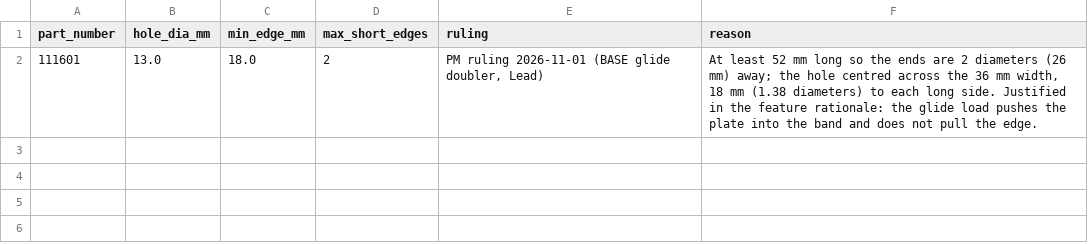
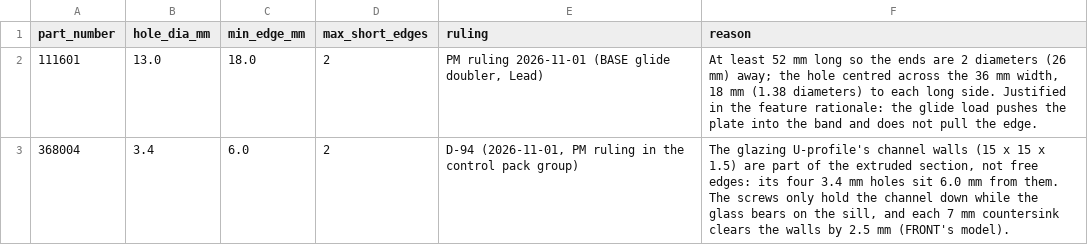
Before and after one commit to autonomous-ai/spaceship, a CSV file: v2/04-Checks/config/edge-exceptions.csv, drawn as a sheet.

```diff
--- a/v2/04-Checks/config/edge-exceptions.csv
+++ b/v2/04-Checks/config/edge-exceptions.csv
@@ -2 +2,2 @@ part_number,hole_dia_mm,min_edge_mm,max_short_edges,ruling,reason
 111601,13.0,18.0,2,"PM ruling 2026-11-01 (BASE glide doubler, Lead)","At least 52 mm long so the ends are 2 diameters (26 mm) away; the hole centred across the 36 mm width, 18 mm (1.38 diameters) to each long side. Justified in the feature rationale: the glide load pushes the plate into the band and does not pull the edge."
+368004,3.4,6.0,2,"D-94 (2026-11-01, PM ruling in the control pack group)","The glazing U-profile's channel walls (15 x 15 x 1.5) are part of the extruded section, not free edges: its four 3.4 mm holes sit 6.0 mm from them. The screws only hold the channel down while the glass bears on the sill, and each 7 mm countersink clears the walls by 2.5 mm (FRONT's model)."
```
Also changed, not shown: 7 other files.
